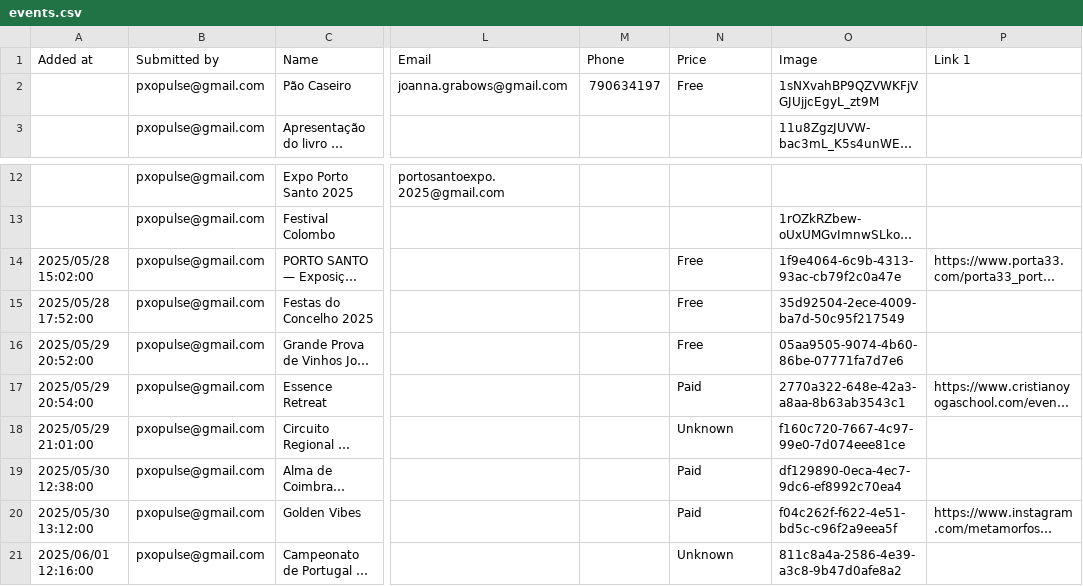
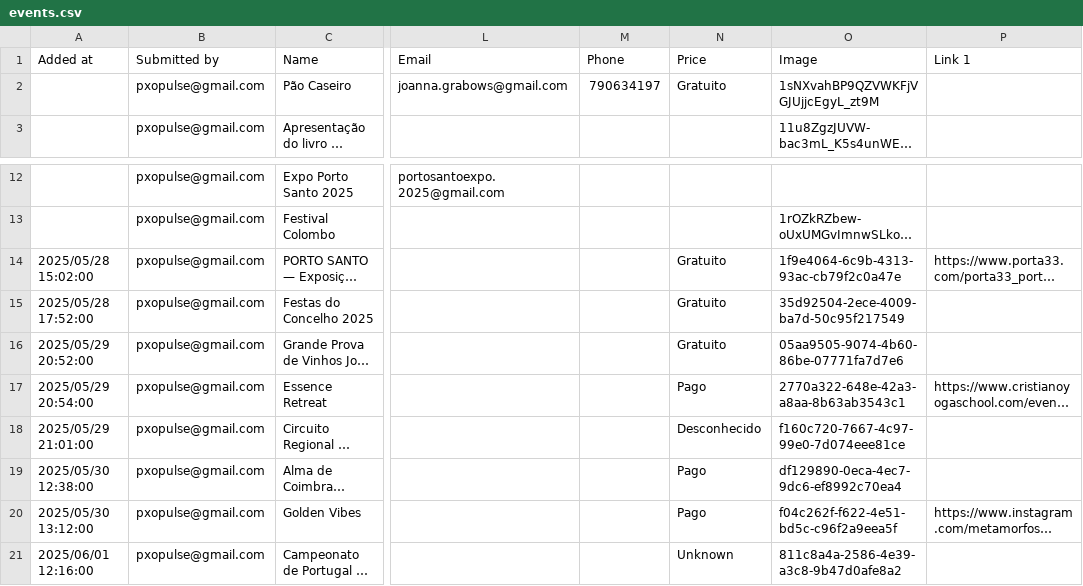
Before and after one commit to zewelor/ps_events, a CSV file: events.csv, drawn as a sheet; only a part is shown, gaps mark what is left out; long unchanged cells end in …; the diff names each change by its address in the sheet, - before the commit and + after, or states it on an @@ line.

```diff
--- a/events.csv
+++ b/events.csv
-N2 (Price): Free
+N2 (Price): Gratuito
-N14:N16 (Price): Free
+N14:N16 (Price): Gratuito
-N17 (Price): Paid
+N17 (Price): Pago
-N18 (Price): Unknown
+N18 (Price): Desconhecido
-N19:N20 (Price): Paid
+N19:N20 (Price): Pago
```
